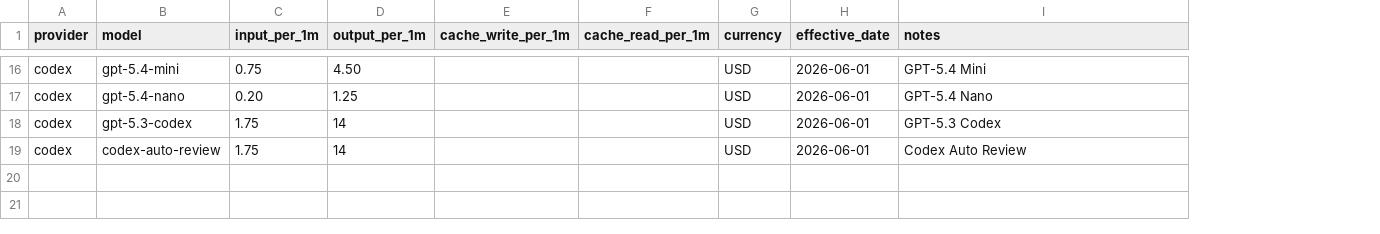
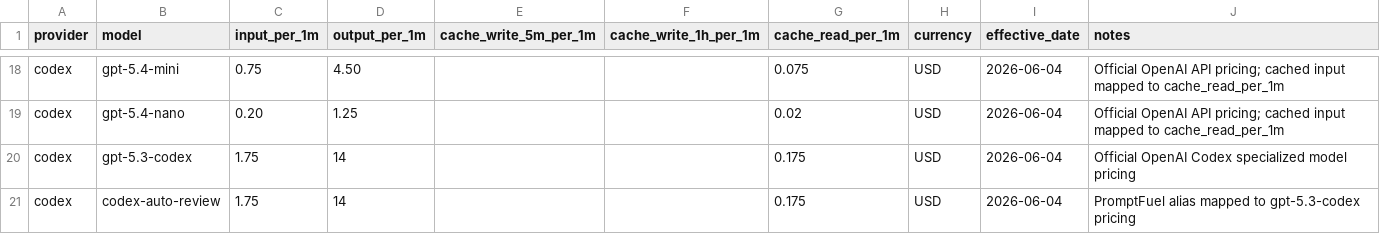
Before and after one commit to TheKrush/PromptFuel, a CSV file: data/model-pricing-estimates.csv, drawn as a sheet; only a part is shown, gaps mark what is left out; removed rows and columns are numbered as before the commit, all else as after; the diff covers the shown part only; the diff names each change by its address in the sheet, - before the commit and + after, or states it on an @@ line.

Commit message:
Update model pricing source data

```diff
--- a/data/model-pricing-estimates.csv
+++ b/data/model-pricing-estimates.csv
-column E (cache_write_per_1m), empty
+column E (cache_write_5m_per_1m), empty
+column F (cache_write_1h_per_1m), empty
-G18 (cache_read_per_1m): (empty)
+G18 (cache_read_per_1m): 0.075
-I18:I21 (effective_date): 2026-06-01
+I18:I21 (effective_date): 2026-06-04
-J18 (notes): GPT-5.4 Mini
+J18 (notes): Official OpenAI API pricing; cached input mapped to cache_read_per_1m
-G19 (cache_read_per_1m): (empty)
+G19 (cache_read_per_1m): 0.02
-J19 (notes): GPT-5.4 Nano
+J19 (notes): Official OpenAI API pricing; cached input mapped to cache_read_per_1m
-G20:G21 (cache_read_per_1m): (empty)
+G20:G21 (cache_read_per_1m): 0.175
-J20 (notes): GPT-5.3 Codex
+J20 (notes): Official OpenAI Codex specialized model pricing
-J21 (notes): Codex Auto Review
+J21 (notes): PromptFuel alias mapped to gpt-5.3-codex pricing
```
Also changed, not shown: 4 added rows, 2 removed rows and 36 edited cells elsewhere in this file, 5 other files.
